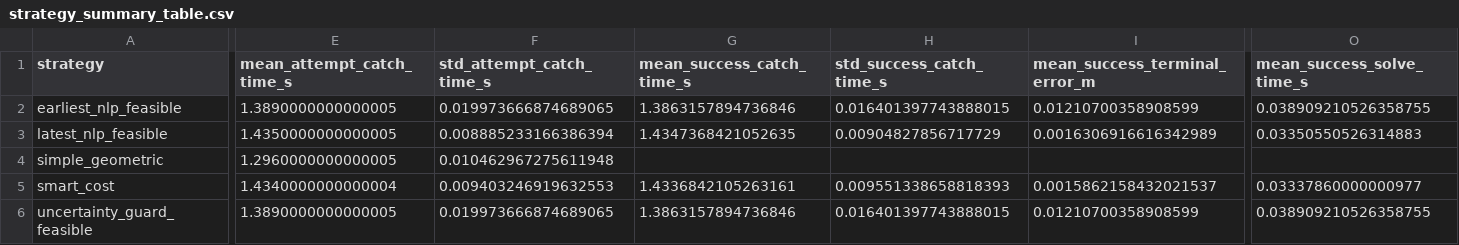
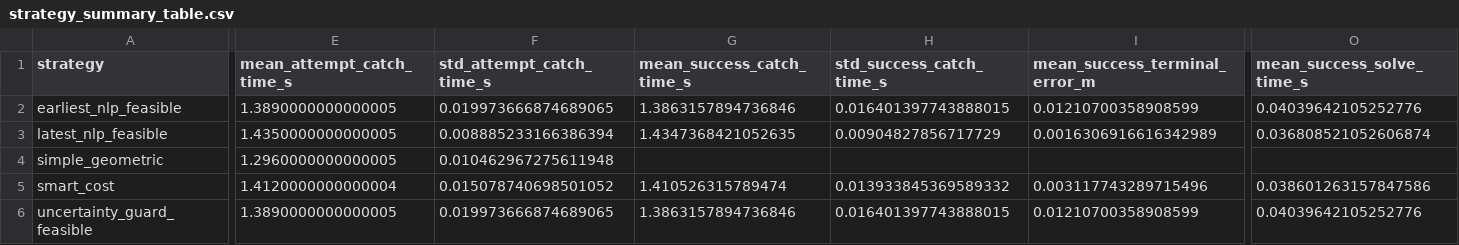
Before and after one commit to linenmin/Robotics_Enmin_Kaixi, a CSV file: Project/outputs/high_score/noise_downstream_3p0mm/strategy_summary_table.csv, drawn as a sheet; only a part is shown, gaps mark what is left out; the diff covers the shown part only; the diff names each change by its address in the sheet, - before the commit and + after, or states it on an @@ line.

Commit message:
docs(docs): finalize robotics project report
- update the final report, benchmark outputs, and evidence figures for the high-score robotics project revision

- add orientation-weight ablation outputs and keep only the final v6 report artifact

- remove obsolete report PDFs and rendered page caches from prior iterations

```diff
--- a/Project/outputs/high_score/noise_downstream_3p0mm/strategy_summary_table.csv
+++ b/Project/outputs/high_score/noise_downstream_3p0mm/strategy_summary_table.csv
-O2 (mean_success_solve_time_s): 0.038909210526358755
+O2 (mean_success_solve_time_s): 0.04039642105252776
-O3 (mean_success_solve_time_s): 0.03350550526314883
+O3 (mean_success_solve_time_s): 0.036808521052606874
-E5 (mean_attempt_catch_time_s): 1.4340000000000004
+E5 (mean_attempt_catch_time_s): 1.4120000000000004
-F5 (std_attempt_catch_time_s): 0.009403246919632553
+F5 (std_attempt_catch_time_s): 0.015078740698501052
-G5 (mean_success_catch_time_s): 1.4336842105263161
+G5 (mean_success_catch_time_s): 1.410526315789474
-H5 (std_success_catch_time_s): 0.009551338658818393
+H5 (std_success_catch_time_s): 0.013933845369589332
-I5 (mean_success_terminal_error_m): 0.0015862158432021537
+I5 (mean_success_terminal_error_m): 0.003117743289715496
-O5 (mean_success_solve_time_s): 0.03337860000000977
+O5 (mean_success_solve_time_s): 0.038601263157847586
-O6 (mean_success_solve_time_s): 0.038909210526358755
+O6 (mean_success_solve_time_s): 0.04039642105252776
```
Also changed, not shown: 9 edited cells elsewhere in this file, Project/outputs/high_score/noise_downstream_10p0mm/strategy_summary_table.csv, Project/outputs/high_score/noise_downstream_1p0mm/strategy_summary_table.csv, 38 other files.
